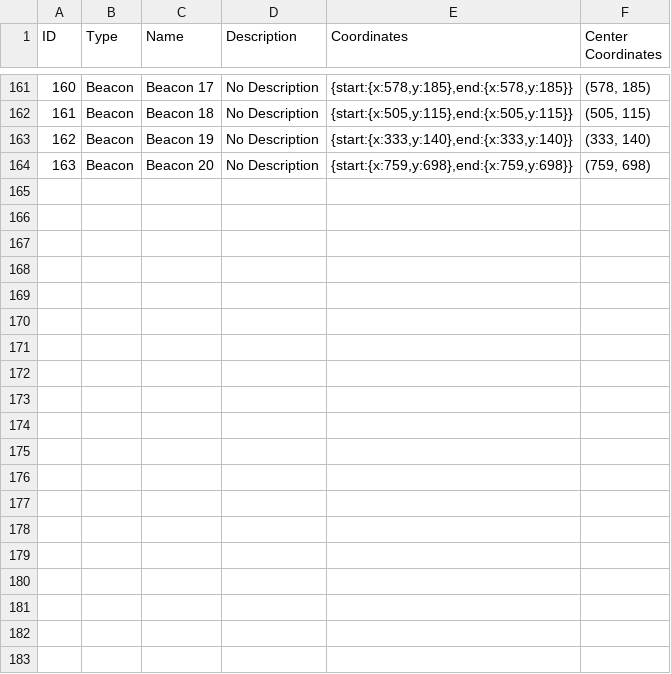
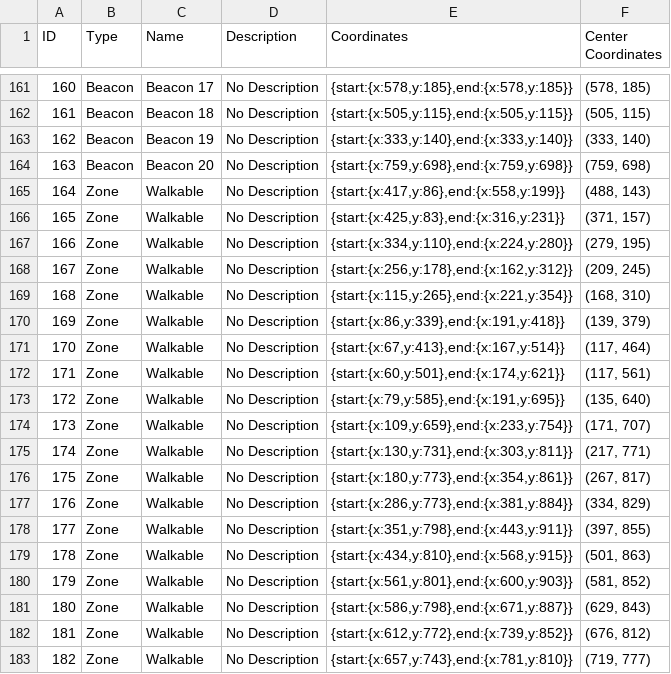
Before and after one commit to sofiagarciadougherty/InMaps, a CSV file: APP 2/backend/booth_coordinates.csv, drawn as a sheet; only a part is shown, gaps mark what is left out; the diff covers the shown part only; the diff names each change by its address in the sheet, - before the commit and + after, or states it on an @@ line.

```diff
--- a/APP 2/backend/booth_coordinates.csv
+++ b/APP 2/backend/booth_coordinates.csv
+row 165: 164 | Zone | Walkable | No Description | {start:{x:417,y:86},end:{x:558,y:199}} | (488, 143)
+row 166: 165 | Zone | Walkable | No Description | {start:{x:425,y:83},end:{x:316,y:231}} | (371, 157)
+row 167: 166 | Zone | Walkable | No Description | {start:{x:334,y:110},end:{x:224,y:280}} | (279, 195)
+row 168: 167 | Zone | Walkable | No Description | {start:{x:256,y:178},end:{x:162,y:312}} | (209, 245)
+row 169: 168 | Zone | Walkable | No Description | {start:{x:115,y:265},end:{x:221,y:354}} | (168, 310)
+row 170: 169 | Zone | Walkable | No Description | {start:{x:86,y:339},end:{x:191,y:418}} | (139, 379)
+row 171: 170 | Zone | Walkable | No Description | {start:{x:67,y:413},end:{x:167,y:514}} | (117, 464)
+row 172: 171 | Zone | Walkable | No Description | {start:{x:60,y:501},end:{x:174,y:621}} | (117, 561)
+row 173: 172 | Zone | Walkable | No Description | {start:{x:79,y:585},end:{x:191,y:695}} | (135, 640)
+row 174: 173 | Zone | Walkable | No Description | {start:{x:109,y:659},end:{x:233,y:754}} | (171, 707)
+row 175: 174 | Zone | Walkable | No Description | {start:{x:130,y:731},end:{x:303,y:811}} | (217, 771)
+row 176: 175 | Zone | Walkable | No Description | {start:{x:180,y:773},end:{x:354,y:861}} | (267, 817)
+row 177: 176 | Zone | Walkable | No Description | {start:{x:286,y:773},end:{x:381,y:884}} | (334, 829)
+row 178: 177 | Zone | Walkable | No Description | {start:{x:351,y:798},end:{x:443,y:911}} | (397, 855)
+row 179: 178 | Zone | Walkable | No Description | {start:{x:434,y:810},end:{x:568,y:915}} | (501, 863)
+row 180: 179 | Zone | Walkable | No Description | {start:{x:561,y:801},end:{x:600,y:903}} | (581, 852)
+row 181: 180 | Zone | Walkable | No Description | {start:{x:586,y:798},end:{x:671,y:887}} | (629, 843)
+row 182: 181 | Zone | Walkable | No Description | {start:{x:612,y:772},end:{x:739,y:852}} | (676, 812)
+row 183: 182 | Zone | Walkable | No Description | {start:{x:657,y:743},end:{x:781,y:810}} | (719, 777)
```
Also changed, not shown: 11 added rows and 2 edited cells elsewhere in this file, 1 other file.
